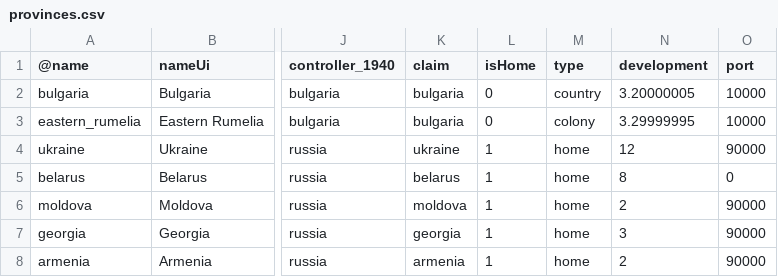
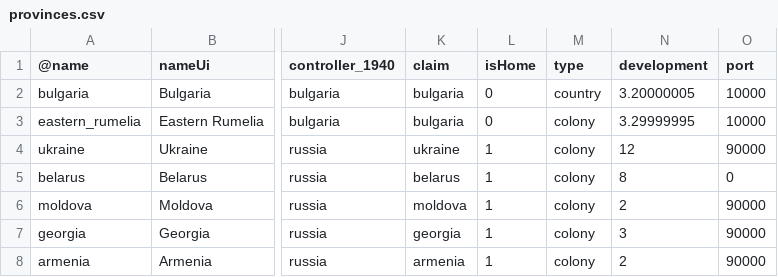
Before and after one commit to brothermunro/Dreadnought-Improvement-Project, a CSV file: provinces.csv, drawn as a sheet; only a part is shown, gaps mark what is left out; the diff covers the shown part only; the diff names each change by its address in the sheet, - before the commit and + after, or states it on an @@ line.

Commit message:
Fixed some home/colony issues and other weirdness. Britain now counts Canada and Australia as home provinces and will not give them away in a war (and Shetland).

```diff
--- a/provinces.csv
+++ b/provinces.csv
-M4:M8 (type): home
+M4:M8 (type): colony
```
Also changed, not shown: 31 edited cells elsewhere in this file.
